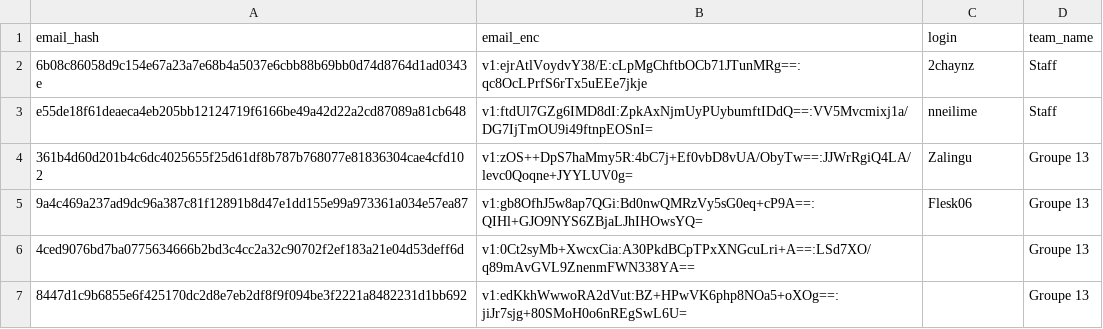
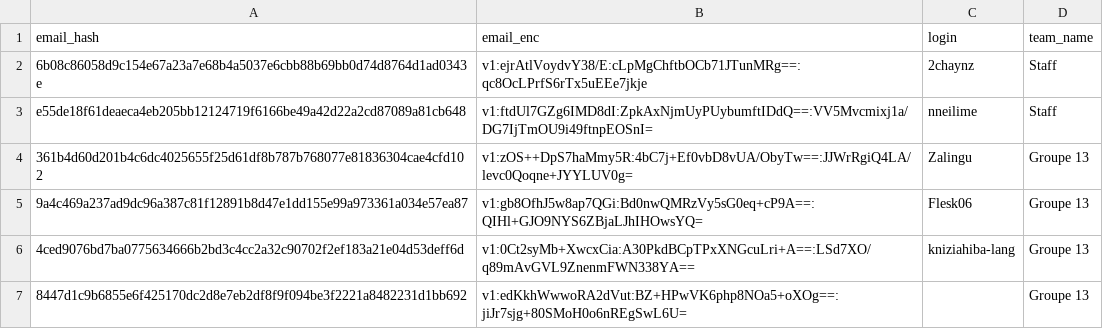
Before and after one commit to nneilime/Hackaton-IA4Impact, a CSV file: participants.csv, drawn as a sheet.

Commit message:
teams: kniziahiba-lang rejoint groupe-13

```diff
--- a/participants.csv
+++ b/participants.csv
@@ -5,3 +5,3 @@ e55de18f61deaeca4eb205bb12124719f6166be49a42d22a2cd87089a81cb648,v1:ftdUl7GZg6IM
 9a4c469a237ad9dc96a387c81f12891b8d47e1dd155e99a973361a034e57ea87,v1:gb8OfhJ5w8ap7QGi:Bd0nwQMRzVy5sG0eq+cP9A==:QIHl+GJO9NYS6ZBjaLJhIHOwsYQ=,Flesk06,Groupe 13
-4ced9076bd7ba0775634666b2bd3c4cc2a32c90702f2ef183a21e04d53deff6d,v1:0Ct2syMb+XwcxCia:A30PkdBCpTPxXNGcuLri+A==:LSd7XO/q89mAvGVL9ZnenmFWN338YA==,,Groupe 13
+4ced9076bd7ba0775634666b2bd3c4cc2a32c90702f2ef183a21e04d53deff6d,v1:0Ct2syMb+XwcxCia:A30PkdBCpTPxXNGcuLri+A==:LSd7XO/q89mAvGVL9ZnenmFWN338YA==,kniziahiba-lang,Groupe 13
 8447d1c9b6855e6f425170dc2d8e7eb2df8f9f094be3f2221a8482231d1bb692,v1:edKkhWwwoRA2dVut:BZ+HPwVK6php8NOa5+oXOg==:jiJr7sjg+80SMoH0o6nREgSwL6U=,,Groupe 13
```
Also changed, not shown: 1 other file.
